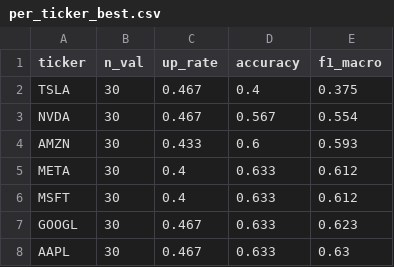
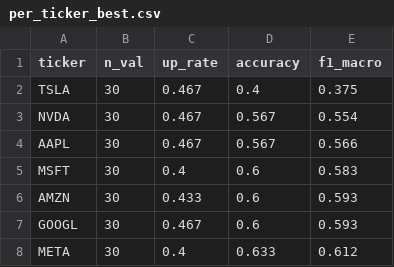
Before and after one commit to valerieychu/m7-news-sentiment, a CSV file: output/per_ticker_best.csv, drawn as a sheet.

```diff
--- a/output/per_ticker_best.csv
+++ b/output/per_ticker_best.csv
@@ -3,6 +3,6 @@ TSLA,30,0.467,0.4,0.375
 NVDA,30,0.467,0.567,0.554
+AAPL,30,0.467,0.567,0.566
+MSFT,30,0.4,0.6,0.583
 AMZN,30,0.433,0.6,0.593
+GOOGL,30,0.467,0.6,0.593
 META,30,0.4,0.633,0.612
-MSFT,30,0.4,0.633,0.612
-GOOGL,30,0.467,0.633,0.623
-AAPL,30,0.467,0.633,0.63
```
Also changed, not shown: output/error_table_best.csv, output/error_taxonomy.csv, 33 other files.
